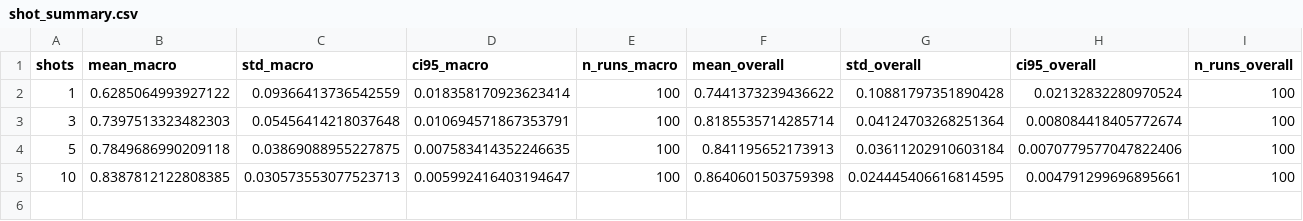
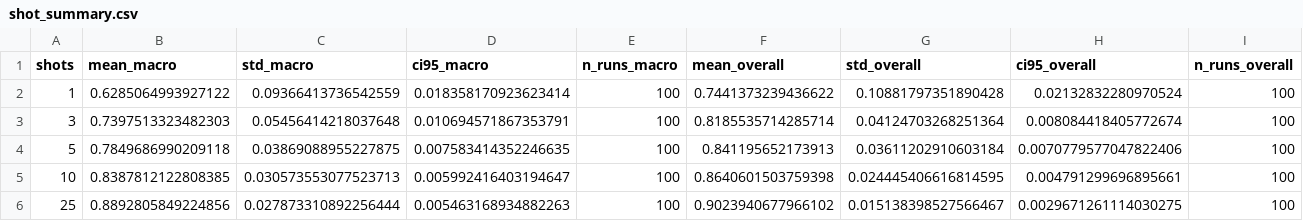
Before and after one commit to jjivandas/tick_classification_project, a CSV file: results/svm_bioclip/shot_summary.csv, drawn as a sheet.

```diff
--- a/results/svm_bioclip/shot_summary.csv
+++ b/results/svm_bioclip/shot_summary.csv
@@ -5 +5,2 @@ shots,mean_macro,std_macro,ci95_macro,n_runs_macro,mean_overall,std_overall,ci95
 10,0.8387812122808385,0.030573553077523713,0.005992416403194647,100,0.8640601503759398,0.024445406616814595,0.004791299696895661,100
+25,0.8892805849224856,0.027873310892256444,0.005463168934882263,100,0.9023940677966102,0.015138398527566467,0.0029671261114030275,100
```
Also changed, not shown: results/svm_bioclip/aggregated_metrics.csv, results/svm_bioclip/per_species_accuracy.csv, 23 other files.
